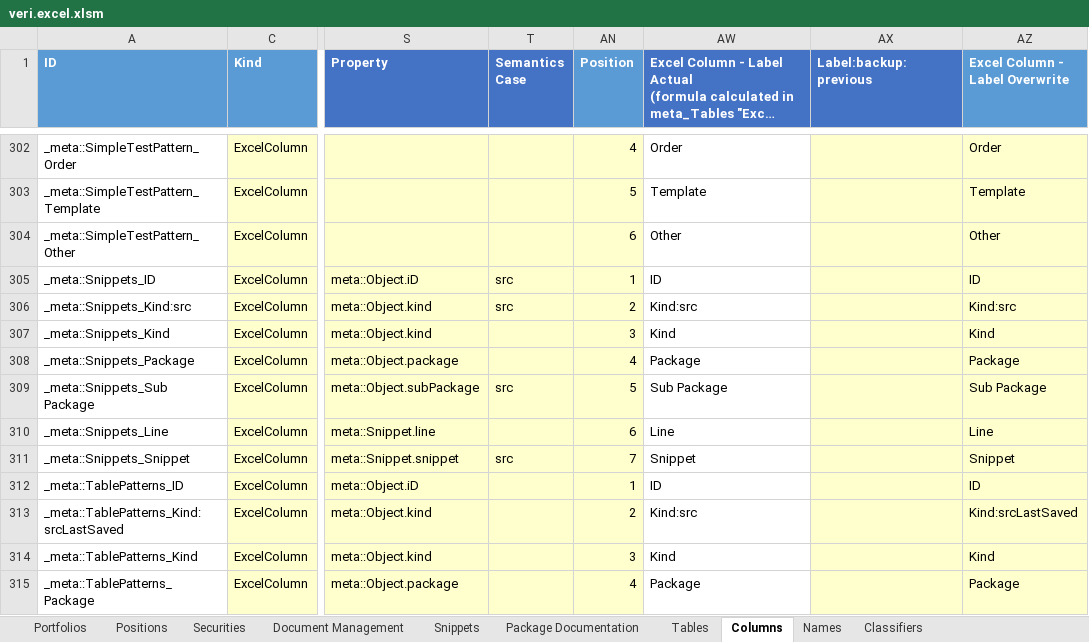
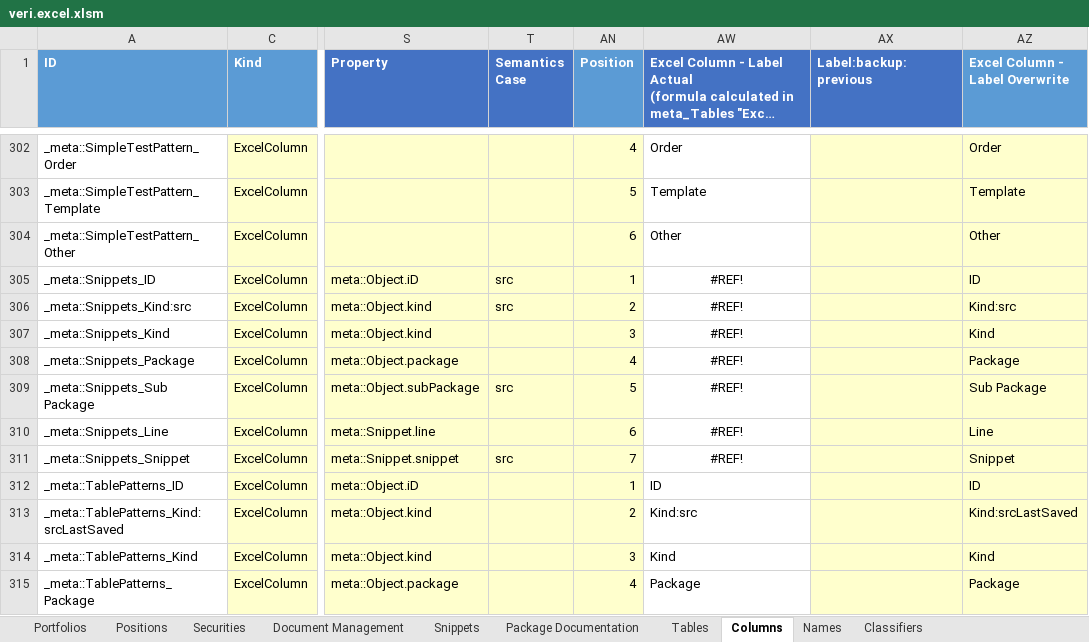
Before and after one commit to mmsami/excel_test_repo, an Excel workbook: veri.excel.xlsm, sheet Columns, drawn as a sheet; only a part is shown, gaps mark what is left out; long unchanged cells end in …; values as stored, in another font and other column widths than the file's, no borders; conditional formats and table styles not drawn; the diff names each change by its address in the sheet, - before the commit and + after, or states it on an @@ line.

```diff
--- a/veri.excel.xlsm (sheet Columns)
+++ b/veri.excel.xlsm (sheet Columns)
-AW305: ID
+AW305: #REF!
-AW305:AW311 alignment: left
+AW305:AW311 alignment: center
-AW306: Kind:src
+AW306: #REF!
-AW307: Kind
+AW307: #REF!
-AW308: Package
+AW308: #REF!
-AW309: Sub Package
+AW309: #REF!
-AW310: Line
+AW310: #REF!
-AW311: Snippet
+AW311: #REF!
```
Also changed, not shown: sheet Snippets, sheet Property, Function, Parameter, sheet Rules, sheet Document Management, formulas that keep their value, hidden cells.
